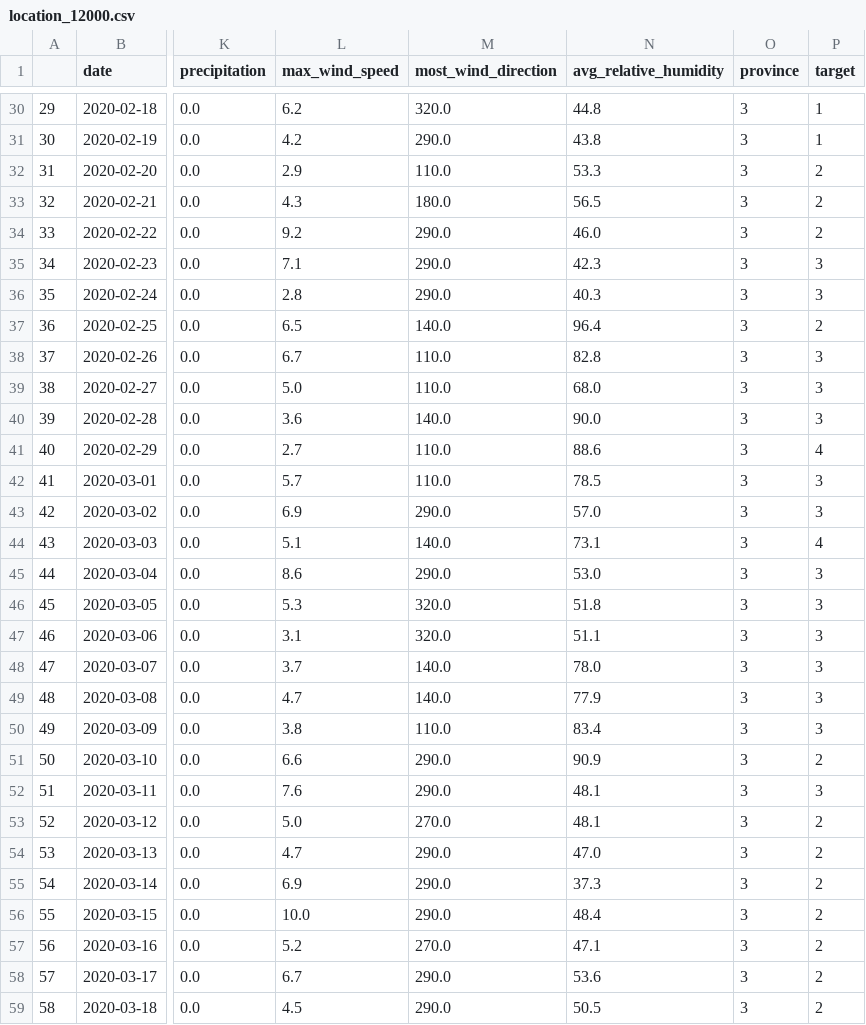
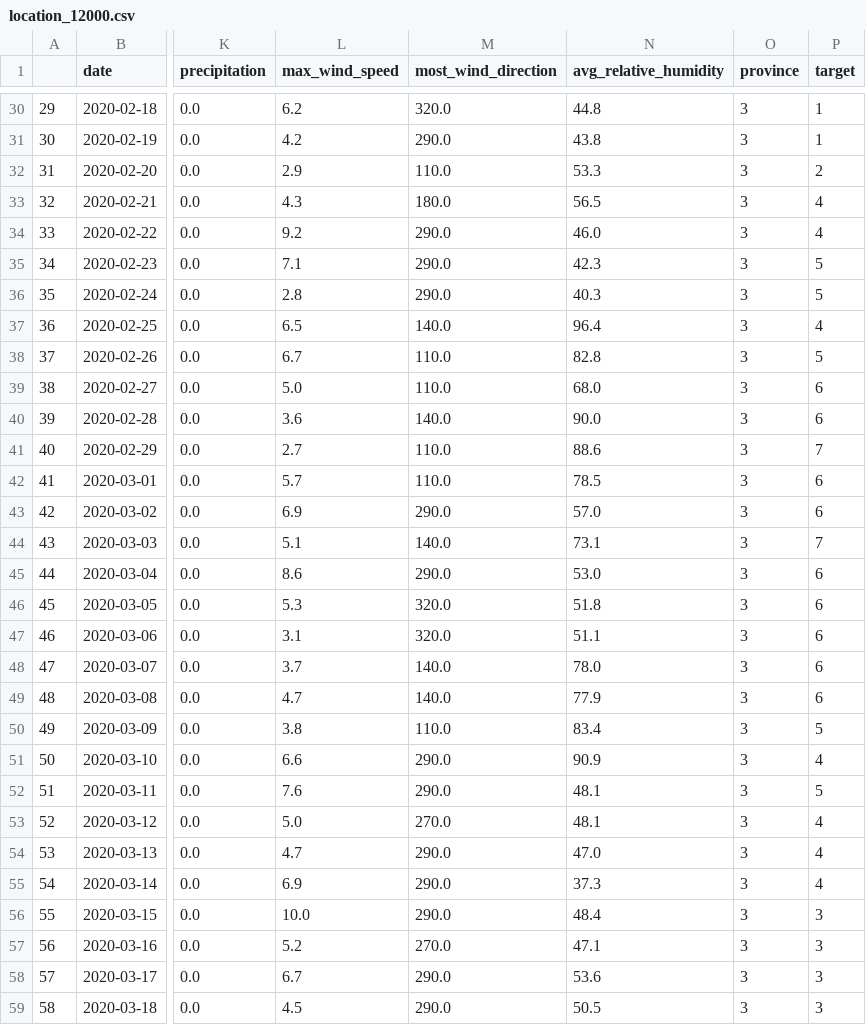
Before and after one commit to GC211DS/project, a CSV file: location_12000.csv, drawn as a sheet; only a part is shown, gaps mark what is left out; the diff covers the shown part only; the diff names each change by its address in the sheet, - before the commit and + after, or states it on an @@ line.

```diff
--- a/location_12000.csv
+++ b/location_12000.csv
-P33:P34 (target): 2
+P33:P34 (target): 4
-P35:P36 (target): 3
+P35:P36 (target): 5
-P37 (target): 2
+P37 (target): 4
-P38 (target): 3
+P38 (target): 5
-P39:P40 (target): 3
+P39:P40 (target): 6
-P41 (target): 4
+P41 (target): 7
-P42:P43 (target): 3
+P42:P43 (target): 6
-P44 (target): 4
+P44 (target): 7
-P45:P49 (target): 3
+P45:P49 (target): 6
-P50 (target): 3
+P50 (target): 5
-P51 (target): 2
+P51 (target): 4
-P52 (target): 3
+P52 (target): 5
-P53:P55 (target): 2
+P53:P55 (target): 4
-P56:P59 (target): 2
+P56:P59 (target): 3
```
Also changed, not shown: 10 edited cells elsewhere in this file, location_10000.csv, location_20000.csv, 2 other files.
